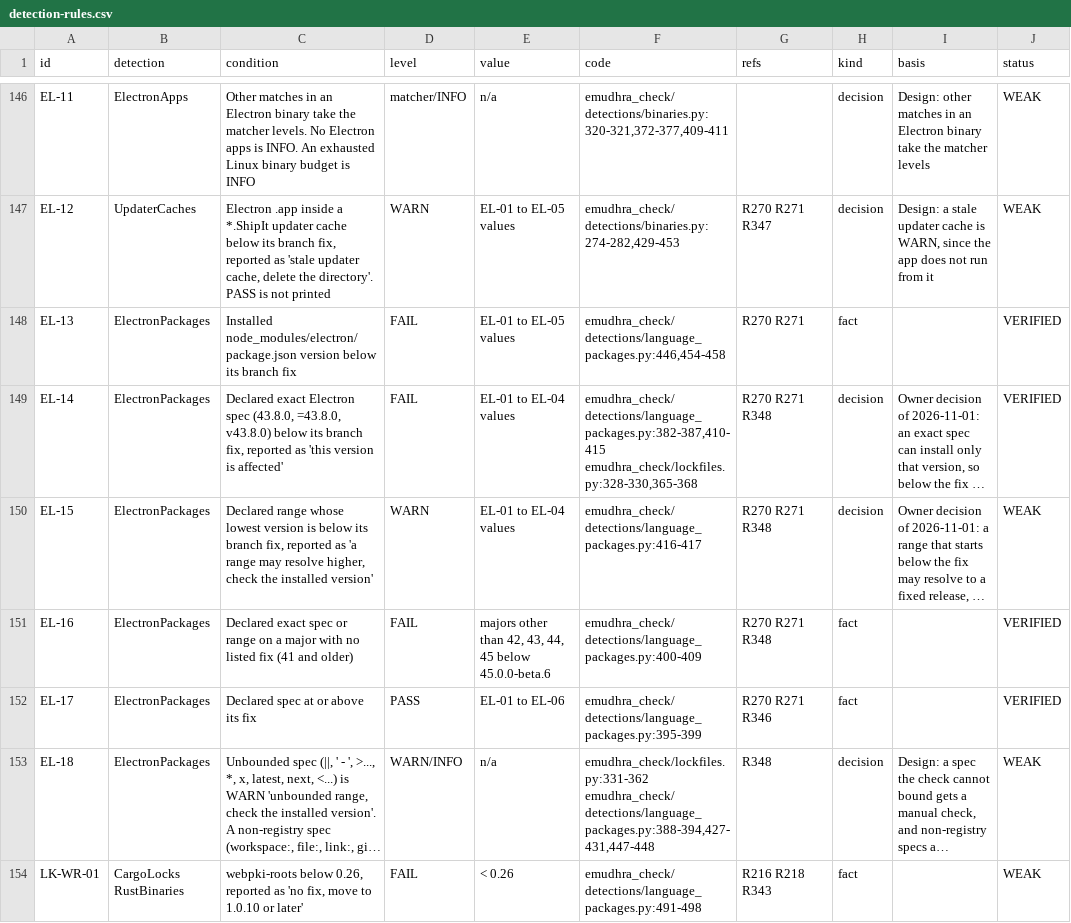
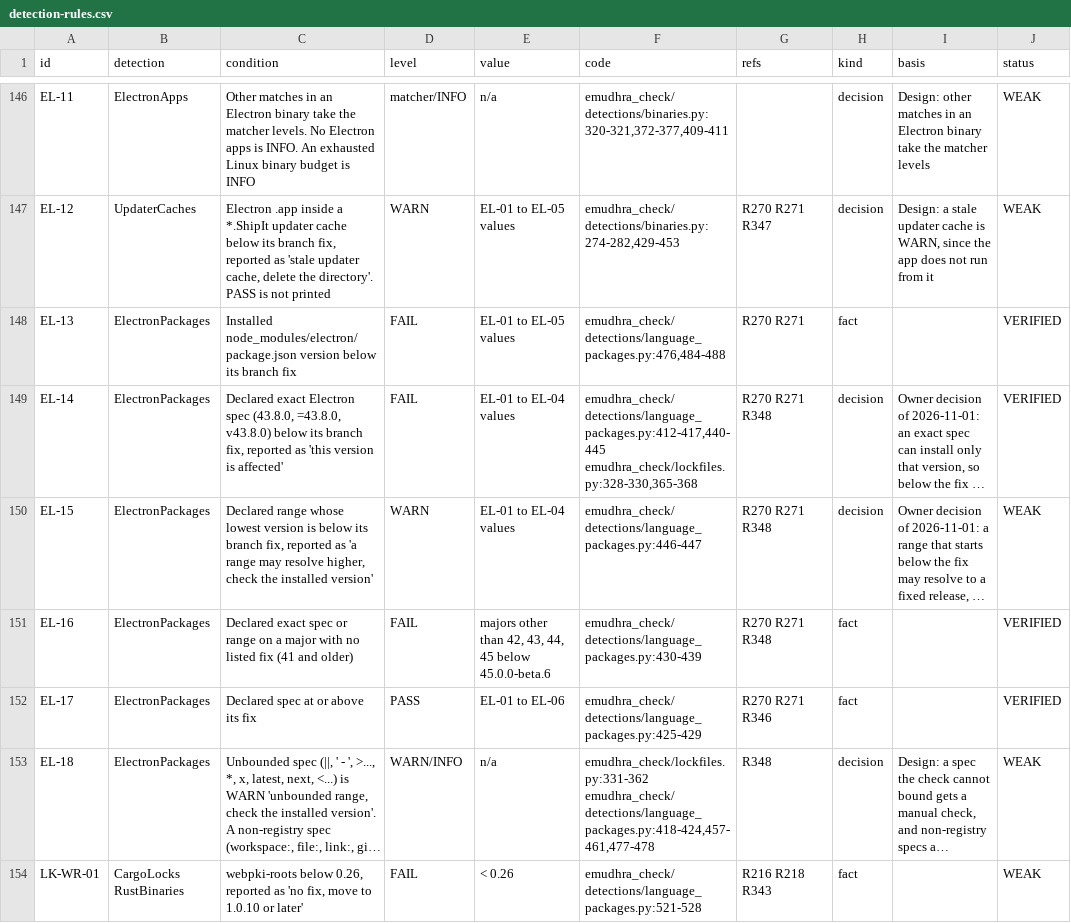
Before and after one commit to fieldse/emudhra-ca-compromise-check, a CSV file: rules/detection-rules.csv, drawn as a sheet; only a part is shown, gaps mark what is left out; long unchanged cells end in …; the diff covers the shown part only; the diff names each change by its address in the sheet, - before the commit and + after, or states it on an @@ line.

```diff
--- a/rules/detection-rules.csv
+++ b/rules/detection-rules.csv
-F148 (code): emudhra_check/detections/language_packages.py:446,454-458
+F148 (code): emudhra_check/detections/language_packages.py:476,484-488
-F149 (code): emudhra_check/detections/language_packages.py:382-387,410-415 emudhra_check/lockfiles.py:328-330,365-368
+F149 (code): emudhra_check/detections/language_packages.py:412-417,440-445 emudhra_check/lockfiles.py:328-330,365-368
-F150 (code): emudhra_check/detections/language_packages.py:416-417
+F150 (code): emudhra_check/detections/language_packages.py:446-447
-F151 (code): emudhra_check/detections/language_packages.py:400-409
+F151 (code): emudhra_check/detections/language_packages.py:430-439
-F152 (code): emudhra_check/detections/language_packages.py:395-399
+F152 (code): emudhra_check/detections/language_packages.py:425-429
-F153 (code): emudhra_check/lockfiles.py:331-362 emudhra_check/detections/language_packages.py:388-394,427-431,447-448
+F153 (code): emudhra_check/lockfiles.py:331-362 emudhra_check/detections/language_packages.py:418-424,457-461,477-478
-F154 (code): emudhra_check/detections/language_packages.py:491-498
+F154 (code): emudhra_check/detections/language_packages.py:521-528
```
Also changed, not shown: 42 edited cells elsewhere in this file, 13 other files.
